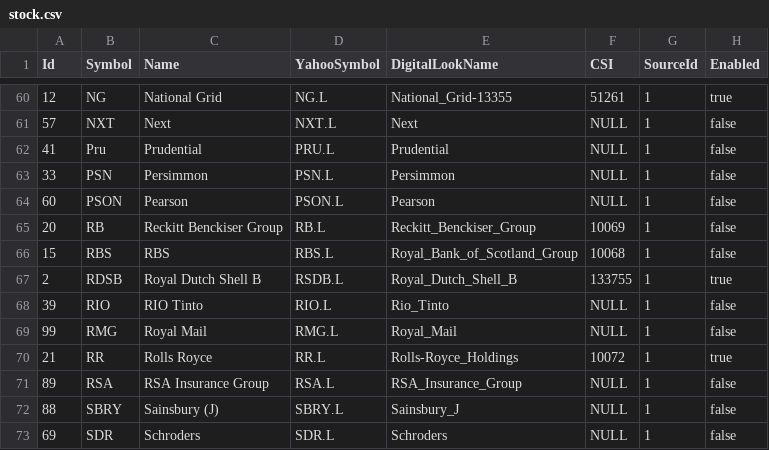
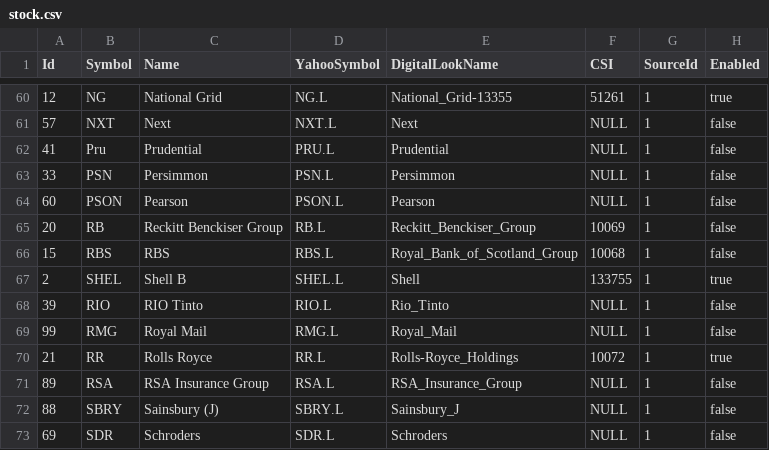
Before and after one commit to PhilipDaniels/stock_prices, a CSV file: src/data/stock.csv, drawn as a sheet; only a part is shown, gaps mark what is left out.

Commit message:
Rename RDSB to SHEL.

```diff
--- a/src/data/stock.csv
+++ b/src/data/stock.csv
@@ -66,3 +66,3 @@ Id,Symbol,Name,YahooSymbol,DigitalLookName,CSI,SourceId,Enabled
 15,RBS,RBS,RBS.L,Royal_Bank_of_Scotland_Group,10068,1,false
-2,RDSB,Royal Dutch Shell B,RSDB.L,Royal_Dutch_Shell_B,133755,1,true
+2,SHEL,Shell B,SHEL.L,Shell,133755,1,true
 39,RIO,RIO Tinto,RIO.L,Rio_Tinto,NULL,1,false
```
Also changed, not shown: 1 other file.
